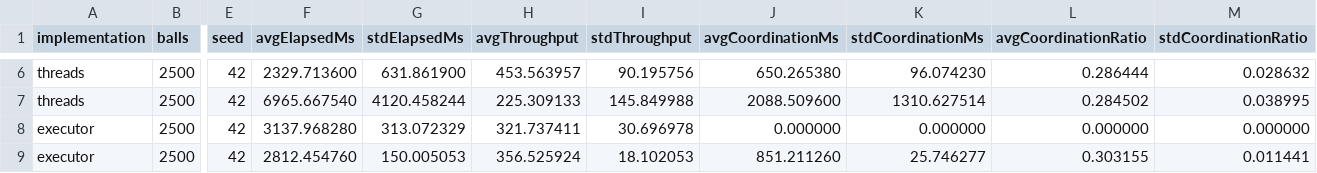
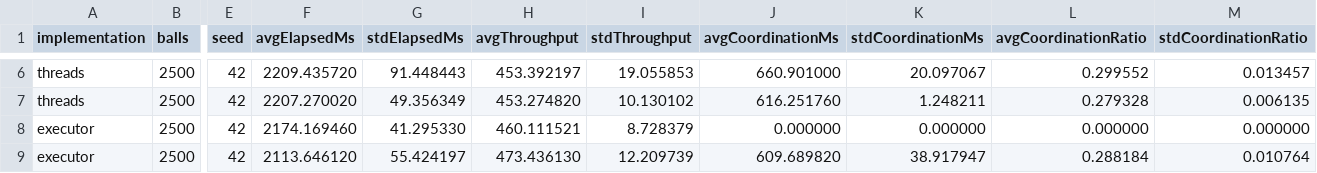
Before and after one commit to pcd-26/PCD-26, a CSV file: assignment-1/benchmarks/results/aggregated-scalability-results.csv, drawn as a sheet; only a part is shown, gaps mark what is left out; the diff covers the shown part only; the diff names each change by its address in the sheet, - before the commit and + after, or states it on an @@ line.

```diff
--- a/assignment-1/benchmarks/results/aggregated-scalability-results.csv
+++ b/assignment-1/benchmarks/results/aggregated-scalability-results.csv
-F6 (avgElapsedMs): 2329.713600
+F6 (avgElapsedMs): 2209.435720
-G6 (stdElapsedMs): 631.861900
+G6 (stdElapsedMs): 91.448443
-H6 (avgThroughput): 453.563957
+H6 (avgThroughput): 453.392197
-I6 (stdThroughput): 90.195756
+I6 (stdThroughput): 19.055853
-J6 (avgCoordinationMs): 650.265380
+J6 (avgCoordinationMs): 660.901000
-K6 (stdCoordinationMs): 96.074230
+K6 (stdCoordinationMs): 20.097067
-L6 (avgCoordinationRatio): 0.286444
+L6 (avgCoordinationRatio): 0.299552
-M6 (stdCoordinationRatio): 0.028632
+M6 (stdCoordinationRatio): 0.013457
-F7 (avgElapsedMs): 6965.667540
+F7 (avgElapsedMs): 2207.270020
-G7 (stdElapsedMs): 4120.458244
+G7 (stdElapsedMs): 49.356349
-H7 (avgThroughput): 225.309133
+H7 (avgThroughput): 453.274820
-I7 (stdThroughput): 145.849988
+I7 (stdThroughput): 10.130102
-J7 (avgCoordinationMs): 2088.509600
+J7 (avgCoordinationMs): 616.251760
-K7 (stdCoordinationMs): 1310.627514
+K7 (stdCoordinationMs): 1.248211
-L7 (avgCoordinationRatio): 0.284502
+L7 (avgCoordinationRatio): 0.279328
-M7 (stdCoordinationRatio): 0.038995
+M7 (stdCoordinationRatio): 0.006135
-F8 (avgElapsedMs): 3137.968280
+F8 (avgElapsedMs): 2174.169460
-G8 (stdElapsedMs): 313.072329
+G8 (stdElapsedMs): 41.295330
-H8 (avgThroughput): 321.737411
+H8 (avgThroughput): 460.111521
-I8 (stdThroughput): 30.696978
+I8 (stdThroughput): 8.728379
-F9 (avgElapsedMs): 2812.454760
+F9 (avgElapsedMs): 2113.646120
-G9 (stdElapsedMs): 150.005053
+G9 (stdElapsedMs): 55.424197
-H9 (avgThroughput): 356.525924
+H9 (avgThroughput): 473.436130
-I9 (stdThroughput): 18.102053
+I9 (stdThroughput): 12.209739
-J9 (avgCoordinationMs): 851.211260
+J9 (avgCoordinationMs): 609.689820
-K9 (stdCoordinationMs): 25.746277
+K9 (stdCoordinationMs): 38.917947
-L9 (avgCoordinationRatio): 0.303155
+L9 (avgCoordinationRatio): 0.288184
-M9 (stdCoordinationRatio): 0.011441
+M9 (stdCoordinationRatio): 0.010764
```
Also changed, not shown: 64 edited cells elsewhere in this file, assignment-1/benchmarks/results/aggregated-results.csv, assignment-1/benchmarks/results/benchmark-summary.csv, 19 other files.
